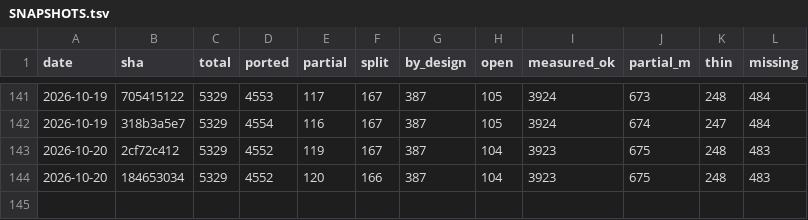
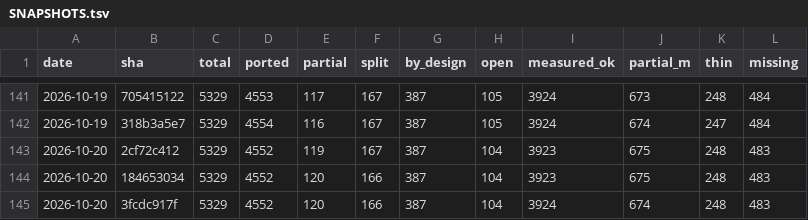
Before and after one commit to richie3366/teleport-contest, a TSV file: docs/ledger/SNAPSHOTS.tsv, drawn as a sheet; only a part is shown, gaps mark what is left out; the diff names each change by its address in the sheet, - before the commit and + after, or states it on an @@ line.

```diff
--- a/docs/ledger/SNAPSHOTS.tsv
+++ b/docs/ledger/SNAPSHOTS.tsv
+row 145: 2026-10-20 | 3fcdc917f | 5329 | 4552 | 120 | 166 | 387 | 104 | 3924 | 674 | 248 | 483
```
Also changed, not shown: 36 other files.
